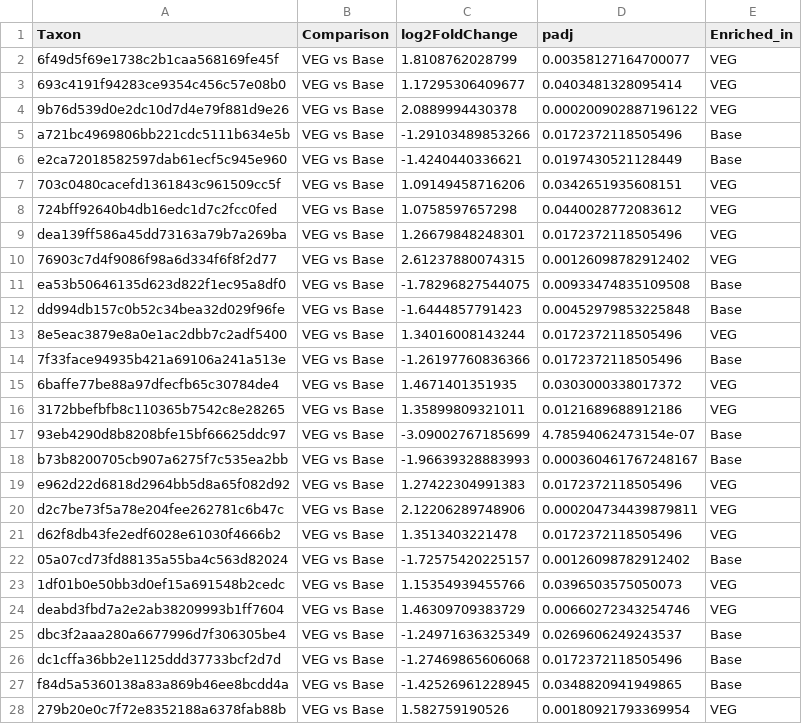
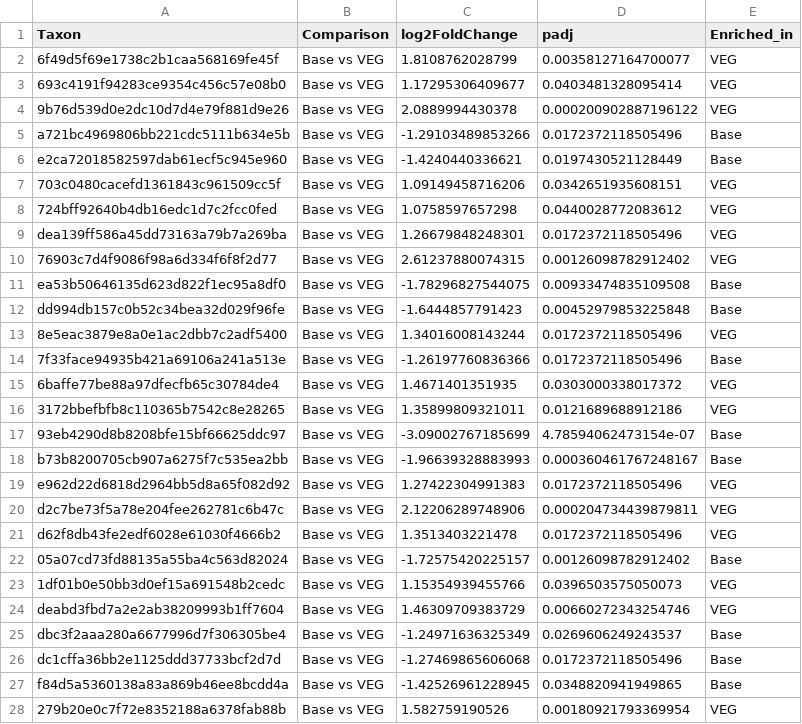
Before and after one commit to shirley-06/MICB475_25W1_Team_8, a CSV file: R/A1_DESeq2_significant_taxa_all_comparisons.csv, drawn as a sheet; only a part is shown; the diff covers the shown part only.

Commit message:
updating DESeq2 plots

```diff
--- a/R/A1_DESeq2_significant_taxa_all_comparisons.csv
+++ b/R/A1_DESeq2_significant_taxa_all_comparisons.csv
@@ -1,28 +1,28 @@
 "Taxon","Comparison","log2FoldChange","padj","Enriched_in"
-"6f49d5f69e1738c2b1caa568169fe45f","VEG vs Base",1.8108762028799,0.00358127164700077,"VEG"
-"693c4191f94283ce9354c456c57e08b0","VEG vs Base",1.17295306409677,0.0403481328095414,"VEG"
-"9b76d539d0e2dc10d7d4e79f881d9e26","VEG vs Base",2.0889994430378,0.000200902887196122,"VEG"
-"a721bc4969806bb221cdc5111b634e5b","VEG vs Base",-1.29103489853266,0.0172372118505496,"Base"
-"e2ca72018582597dab61ecf5c945e960","VEG vs Base",-1.4240440336621,0.0197430521128449,"Base"
-"703c0480cacefd1361843c961509cc5f","VEG vs Base",1.09149458716206,0.0342651935608151,"VEG"
-"724bff92640b4db16edc1d7c2fcc0fed","VEG vs Base",1.0758597657298,0.0440028772083612,"VEG"
-"dea139ff586a45dd73163a79b7a269ba","VEG vs Base",1.26679848248301,0.0172372118505496,"VEG"
-"76903c7d4f9086f98a6d334f6f8f2d77","VEG vs Base",2.61237880074315,0.00126098782912402,"VEG"
-"ea53b50646135d623d822f1ec95a8df0","VEG vs Base",-1.78296827544075,0.00933474835109508,"Base"
-"dd994db157c0b52c34bea32d029f96fe","VEG vs Base",-1.6444857791423,0.00452979853225848,"Base"
-"8e5eac3879e8a0e1ac2dbb7c2adf5400","VEG vs Base",1.34016008143244,0.0172372118505496,"VEG"
-"7f33face94935b421a69106a241a513e","VEG vs Base",-1.26197760836366,0.0172372118505496,"Base"
-"6baffe77be88a97dfecfb65c30784de4","VEG vs Base",1.4671401351935,0.0303000338017372,"VEG"
-"3172bbefbfb8c110365b7542c8e28265","VEG vs Base",1.35899809321011,0.0121689688912186,"VEG"
-"93eb4290d8b8208bfe15bf66625ddc97","VEG vs Base",-3.09002767185699,4.78594062473154e-07,"Base"
-"b73b8200705cb907a6275f7c535ea2bb","VEG vs Base",-1.96639328883993,0.000360461767248167,"Base"
-"e962d22d6818d2964bb5d8a65f082d92","VEG vs Base",1.27422304991383,0.0172372118505496,"VEG"
-"d2c7be73f5a78e204fee262781c6b47c","VEG vs Base",2.12206289748906,0.000204734439879811,"VEG"
-"d62f8db43fe2edf6028e61030f4666b2","VEG vs Base",1.3513403221478,0.0172372118505496,"VEG"
-"05a07cd73fd88135a55ba4c563d82024","VEG vs Base",-1.72575420225157,0.00126098782912402,"Base"
-"1df01b0e50bb3d0ef15a691548b2cedc","VEG vs Base",1.15354939455766,0.0396503575050073,"VEG"
-"deabd3fbd7a2e2ab38209993b1ff7604","VEG vs Base",1.46309709383729,0.00660272343254746,"VEG"
-"dbc3f2aaa280a6677996d7f306305be4","VEG vs Base",-1.24971636325349,0.0269606249243537,"Base"
-"dc1cffa36bb2e1125ddd37733bcf2d7d","VEG vs Base",-1.27469865606068,0.0172372118505496,"Base"
-"f84d5a5360138a83a869b46ee8bcdd4a","VEG vs Base",-1.42526961228945,0.0348820941949865,"Base"
-"279b20e0c7f72e8352188a6378fab88b","VEG vs Base",1.582759190526,0.00180921793369954,"VEG"
+"6f49d5f69e1738c2b1caa568169fe45f","Base vs VEG",1.8108762028799,0.00358127164700077,"VEG"
+"693c4191f94283ce9354c456c57e08b0","Base vs VEG",1.17295306409677,0.0403481328095414,"VEG"
+"9b76d539d0e2dc10d7d4e79f881d9e26","Base vs VEG",2.0889994430378,0.000200902887196122,"VEG"
+"a721bc4969806bb221cdc5111b634e5b","Base vs VEG",-1.29103489853266,0.0172372118505496,"Base"
+"e2ca72018582597dab61ecf5c945e960","Base vs VEG",-1.4240440336621,0.0197430521128449,"Base"
+"703c0480cacefd1361843c961509cc5f","Base vs VEG",1.09149458716206,0.0342651935608151,"VEG"
+"724bff92640b4db16edc1d7c2fcc0fed","Base vs VEG",1.0758597657298,0.0440028772083612,"VEG"
+"dea139ff586a45dd73163a79b7a269ba","Base vs VEG",1.26679848248301,0.0172372118505496,"VEG"
+"76903c7d4f9086f98a6d334f6f8f2d77","Base vs VEG",2.61237880074315,0.00126098782912402,"VEG"
+"ea53b50646135d623d822f1ec95a8df0","Base vs VEG",-1.78296827544075,0.00933474835109508,"Base"
+"dd994db157c0b52c34bea32d029f96fe","Base vs VEG",-1.6444857791423,0.00452979853225848,"Base"
+"8e5eac3879e8a0e1ac2dbb7c2adf5400","Base vs VEG",1.34016008143244,0.0172372118505496,"VEG"
+"7f33face94935b421a69106a241a513e","Base vs VEG",-1.26197760836366,0.0172372118505496,"Base"
+"6baffe77be88a97dfecfb65c30784de4","Base vs VEG",1.4671401351935,0.0303000338017372,"VEG"
+"3172bbefbfb8c110365b7542c8e28265","Base vs VEG",1.35899809321011,0.0121689688912186,"VEG"
+"93eb4290d8b8208bfe15bf66625ddc97","Base vs VEG",-3.09002767185699,4.78594062473154e-07,"Base"
+"b73b8200705cb907a6275f7c535ea2bb","Base vs VEG",-1.96639328883993,0.000360461767248167,"Base"
+"e962d22d6818d2964bb5d8a65f082d92","Base vs VEG",1.27422304991383,0.0172372118505496,"VEG"
+"d2c7be73f5a78e204fee262781c6b47c","Base vs VEG",2.12206289748906,0.000204734439879811,"VEG"
+"d62f8db43fe2edf6028e61030f4666b2","Base vs VEG",1.3513403221478,0.0172372118505496,"VEG"
+"05a07cd73fd88135a55ba4c563d82024","Base vs VEG",-1.72575420225157,0.00126098782912402,"Base"
+"1df01b0e50bb3d0ef15a691548b2cedc","Base vs VEG",1.15354939455766,0.0396503575050073,"VEG"
+"deabd3fbd7a2e2ab38209993b1ff7604","Base vs VEG",1.46309709383729,0.00660272343254746,"VEG"
+"dbc3f2aaa280a6677996d7f306305be4","Base vs VEG",-1.24971636325349,0.0269606249243537,"Base"
+"dc1cffa36bb2e1125ddd37733bcf2d7d","Base vs VEG",-1.27469865606068,0.0172372118505496,"Base"
+"f84d5a5360138a83a869b46ee8bcdd4a","Base vs VEG",-1.42526961228945,0.0348820941949865,"Base"
+"279b20e0c7f72e8352188a6378fab88b","Base vs VEG",1.582759190526,0.00180921793369954,"VEG"
```
Also changed, not shown: 158 edited cells elsewhere in this file, R/A1_DESeq2_significant_taxa_with_taxonomy.csv, R/A1_DESeq2_top10_taxa_per_comparison_group.csv, 3 other files.
